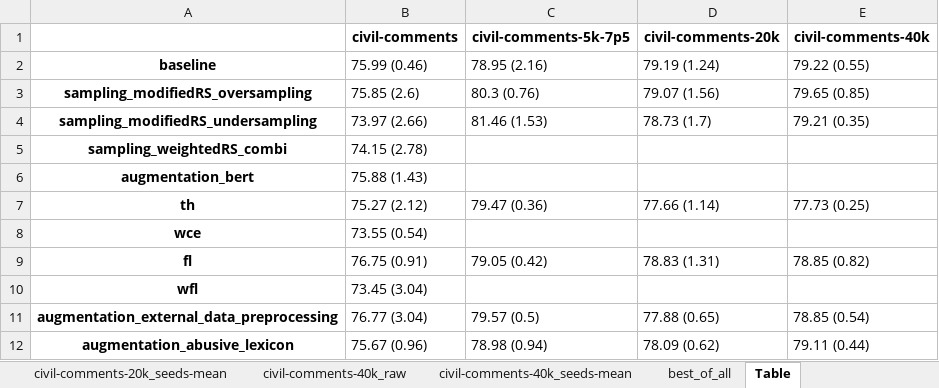
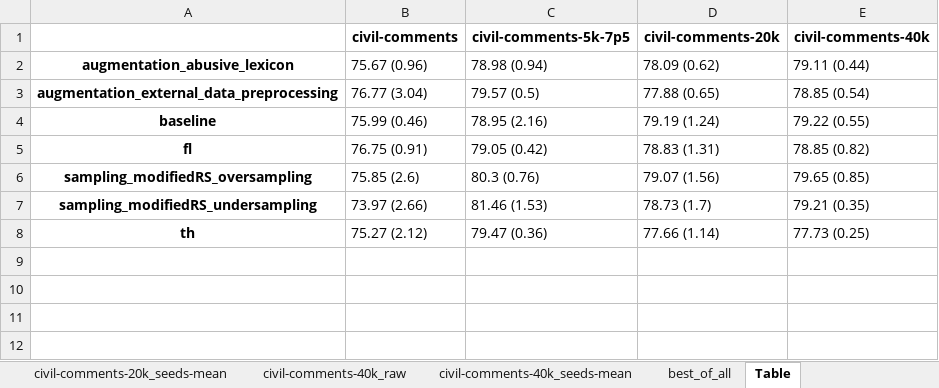
Before and after one commit to zhangyaqi20/imbalanced_text_classification, an Excel workbook: results/results_cc_all.xlsx, sheet Table, drawn as a sheet; values as stored, in another font and other column widths than the file's, no borders; removed rows and columns are numbered as before the commit, all else as after; the diff names each change by its address in the sheet, - before the commit and + after, or states it on an @@ line.

```diff
--- a/results/results_cc_all.xlsx (sheet Table)
+++ b/results/results_cc_all.xlsx (sheet Table)
@@ row 12 moved to row 2: augmentation_abusive_lexicon @@
@@ row 11 moved to row 3: augmentation_external_data_preprocessing @@
@@ row 9 moved to row 5: fl @@
-row 5: sampling_weightedRS_combi | 74.15 (2.78)
-row 6: augmentation_bert | 75.88 (1.43)
-row 8: wce | 73.55 (0.54)
-row 10: wfl | 73.45 (3.04)
```
Also changed, not shown: sheet best_of_all, 25 other files.
